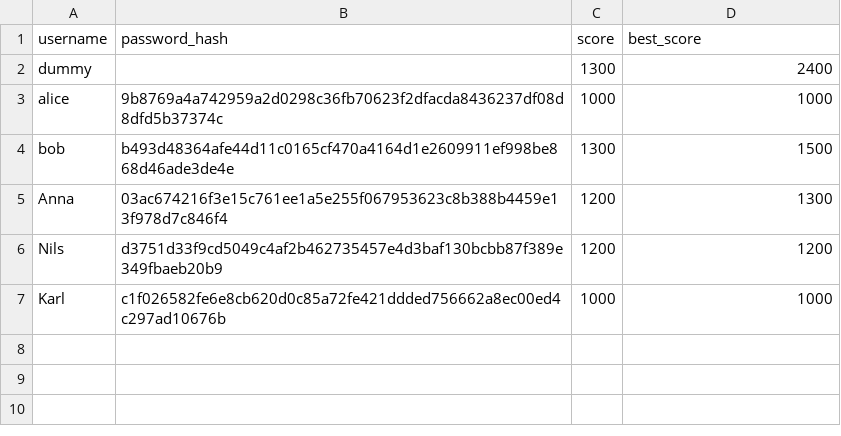
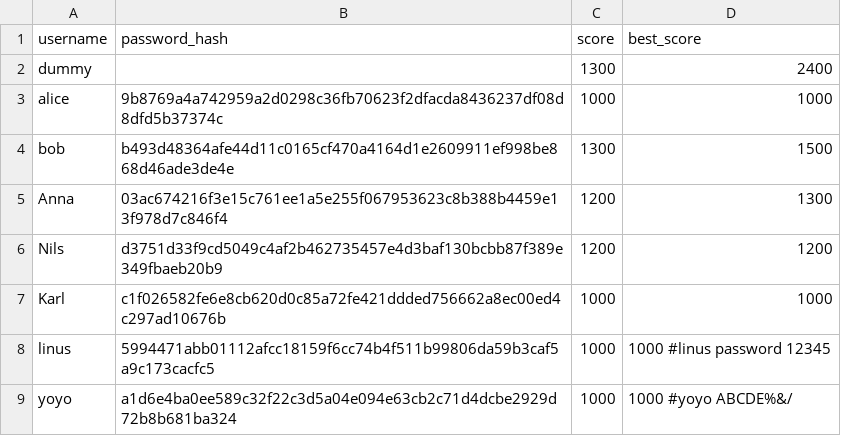
Before and after one commit to YZhou0413/BlackJack, a CSV file: users.csv, drawn as a sheet.

```diff
--- a/users.csv
+++ b/users.csv
@@ -7 +7,3 @@ Nils,d3751d33f9cd5049c4af2b462735457e4d3baf130bcbb87f389e349fbaeb20b9,1200,1200
 Karl,c1f026582fe6e8cb620d0c85a72fe421ddded756662a8ec00ed4c297ad10676b,1000,1000
+linus,5994471abb01112afcc18159f6cc74b4f511b99806da59b3caf5a9c173cacfc5,1000,1000 #linus password 12345
+yoyo,a1d6e4ba0ee589c32f22c3d5a04e094e63cb2c71d4dcbe2929d72b8b681ba324,1000,1000 #yoyo ABCDE%&/
```
Also changed, not shown: 3 other files.
